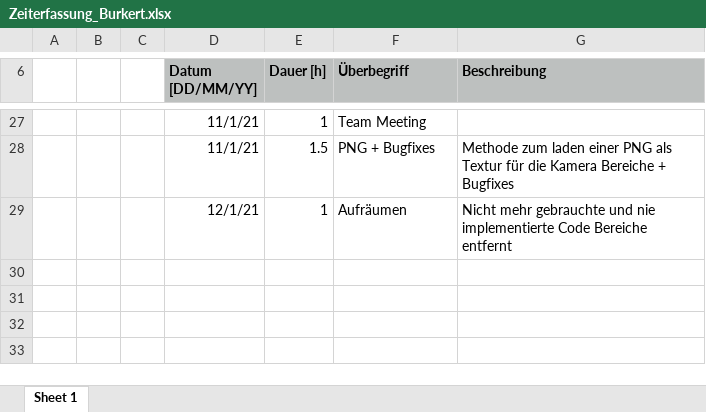
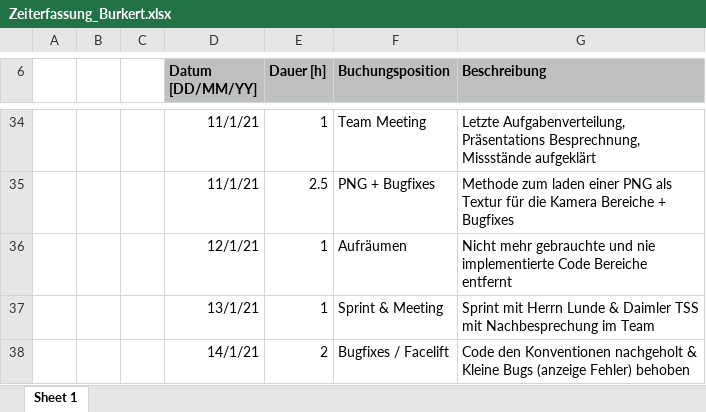
Before and after one commit to FeFi7/CarrierTracking, an Excel workbook: Projektplanung/Zeiterfassung/Zeiterfassung_Burkert.xlsx, sheet Sheet 1, drawn as a sheet; only a part is shown, gaps mark what is left out; values as stored, in another font and other column widths than the file's, no borders; addresses are those after the commit; the diff covers the shown part only; the diff names each change by its address in the sheet, - before the commit and + after, or states it on an @@ line.

```diff
--- a/Projektplanung/Zeiterfassung/Zeiterfassung_Burkert.xlsx (sheet Sheet 1)
+++ b/Projektplanung/Zeiterfassung/Zeiterfassung_Burkert.xlsx (sheet Sheet 1)
-F6: Überbegriff
+F6: Buchungsposition
-G34 (Beschreibung): (empty)
+G34 (Beschreibung): Letzte Aufgabenverteilung, Präsentations Besprechnung, Missstände aufgeklärt
-E35 (Dauer [h]): 1.5
+E35 (Dauer [h]): 2.5
+row 37:  |  |  | 13/1/21 | 1 | Sprint & Meeting | Sprint mit Herrn Lunde & Daimler TSS mit Nachbesprechung im Team
+row 38:  |  |  | 14/1/21 | 2 | Bugfixes / Facelift | Code den Konventionen nachgeholt & Kleine Bugs (anzeige Fehler) behoben
```
Also changed, not shown: 7 added rows and 19 edited cells elsewhere in this sheet.
